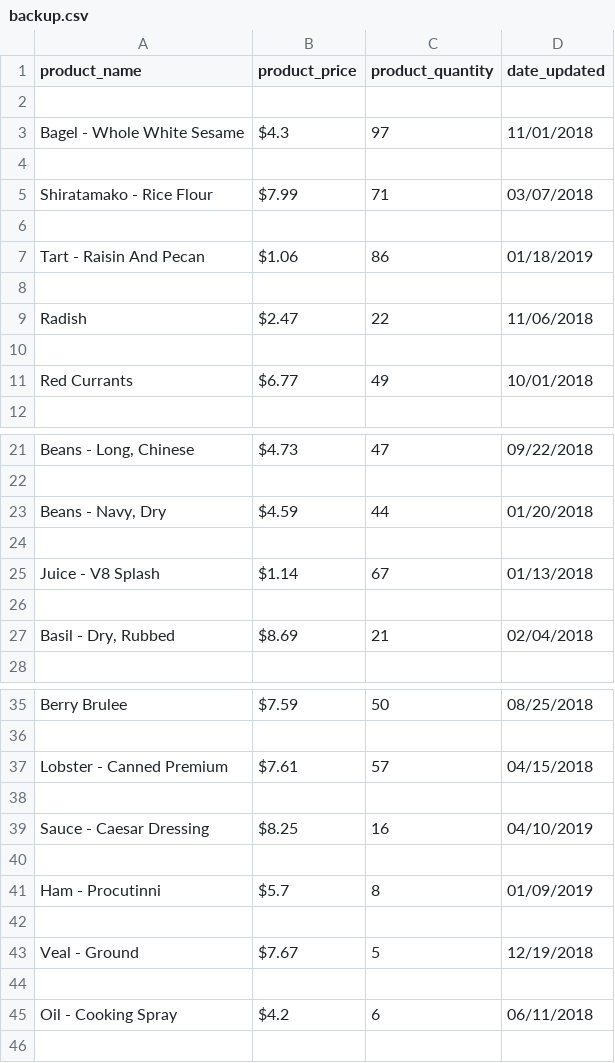
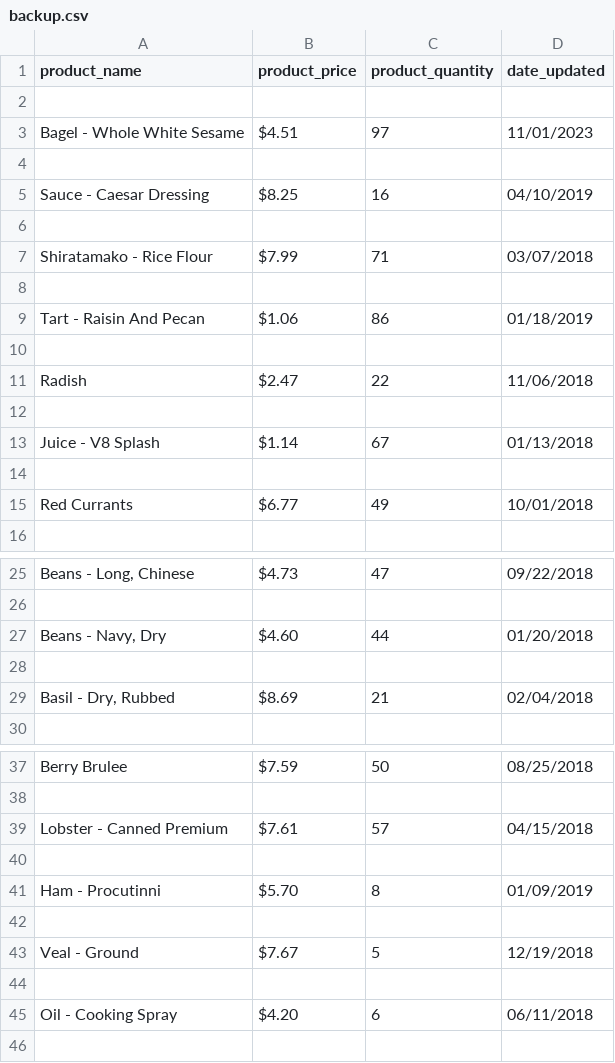
Before and after one commit to codyt07/store-inventory, a CSV file: backup.csv, drawn as a sheet; only a part is shown, gaps mark what is left out; removed rows and columns are numbered as before the commit, all else as after; the diff names each change by its address in the sheet, - before the commit and + after, or states it on an @@ line.

Commit message:
fixed 0's in backup.csv

```diff
--- a/backup.csv
+++ b/backup.csv
-B3 (product_price): $4.3
+B3 (product_price): $4.51
-D3 (date_updated): 11/01/2018
+D3 (date_updated): 11/01/2023
+row 4: (empty)
@@ row 39 moved to row 5: Sauce - Caesar Dressing @@
+row 12: (empty)
@@ row 25 moved to row 13: Juice - V8 Splash @@
-B27 (product_price): $4.59
+B27 (product_price): $4.60
-row 24: (empty)
-row 40: (empty)
-B41 (product_price): $5.7
+B41 (product_price): $5.70
-B45 (product_price): $4.2
+B45 (product_price): $4.20
```
Also changed, not shown: 1 other file.
